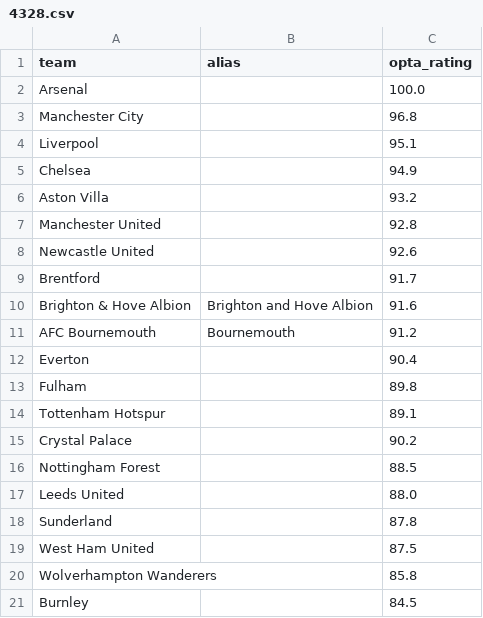
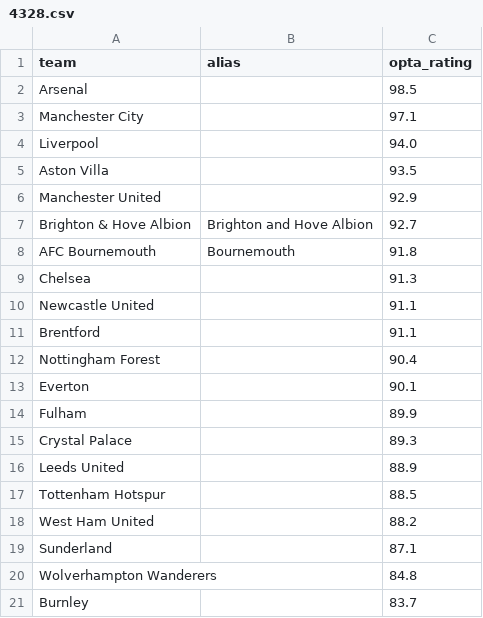
Before and after one commit to SmudgeYorkshire/footrankings, a CSV file: ratings/4328.csv, drawn as a sheet.

```diff
--- a/ratings/4328.csv
+++ b/ratings/4328.csv
@@ -1,21 +1,21 @@
 team,alias,opta_rating
-Arsenal,,100.0
-Manchester City,,96.8
-Liverpool,,95.1
-Chelsea,,94.9
-Aston Villa,,93.2
-Manchester United,,92.8
-Newcastle United,,92.6
-Brentford,,91.7
-Brighton & Hove Albion,Brighton and Hove Albion,91.6
-AFC Bournemouth,Bournemouth,91.2
-Everton,,90.4
-Fulham,,89.8
-Tottenham Hotspur,,89.1
-Crystal Palace,,90.2
-Nottingham Forest,,88.5
-Leeds United,,88.0
-Sunderland,,87.8
-West Ham United,,87.5
-Wolverhampton Wanderers,,85.8
-Burnley,,84.5
+Arsenal,,98.5
+Manchester City,,97.1
+Liverpool,,94.0
+Aston Villa,,93.5
+Manchester United,,92.9
+Brighton & Hove Albion,Brighton and Hove Albion,92.7
+AFC Bournemouth,Bournemouth,91.8
+Chelsea,,91.3
+Newcastle United,,91.1
+Brentford,,91.1
+Nottingham Forest,,90.4
+Everton,,90.1
+Fulham,,89.9
+Crystal Palace,,89.3
+Leeds United,,88.9
+Tottenham Hotspur,,88.5
+West Ham United,,88.2
+Sunderland,,87.1
+Wolverhampton Wanderers,,84.8
+Burnley,,83.7
```
